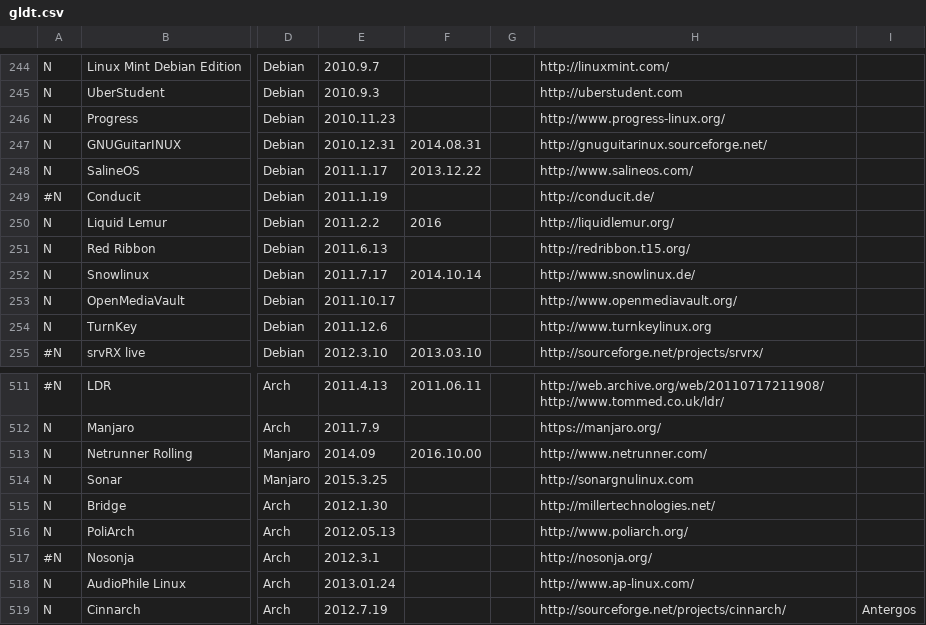
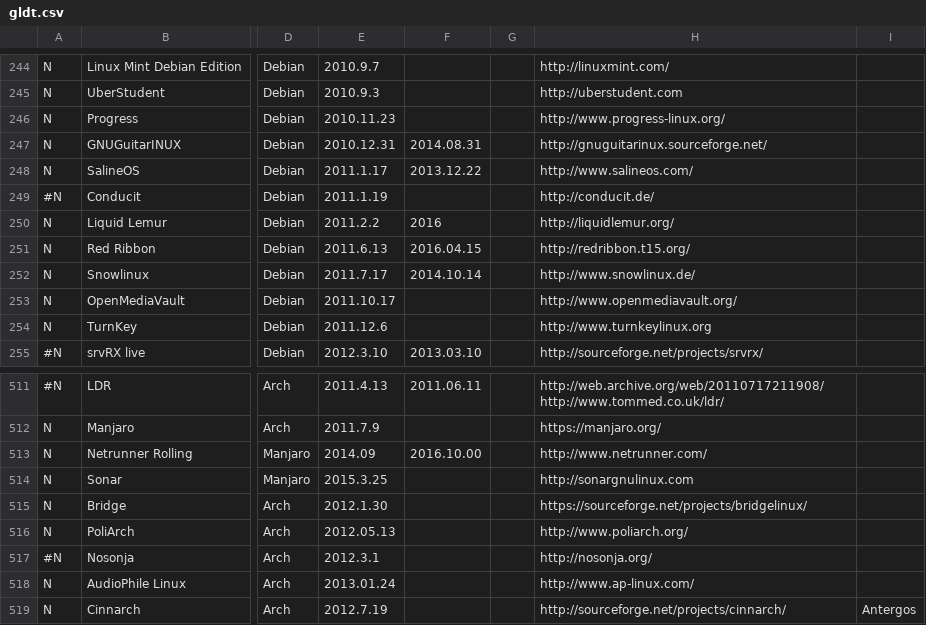
Before and after one commit to FabioLolix/LinuxTimeline, a CSV file: gldt.csv, drawn as a sheet; only a part is shown, gaps mark what is left out; the diff names each change by its address in the sheet, - before the commit and + after, or states it on an @@ line.

Commit message:
Discontinued Red Ribbon, fixed link for Bridge. Update CHECK

```diff
--- a/gldt.csv
+++ b/gldt.csv
-F251: (empty)
+F251: 2016.04.15
-H515: http://millertechnologies.net/
+H515: https://sourceforge.net/projects/bridgelinux/
```
Also changed, not shown: 2 other files.
